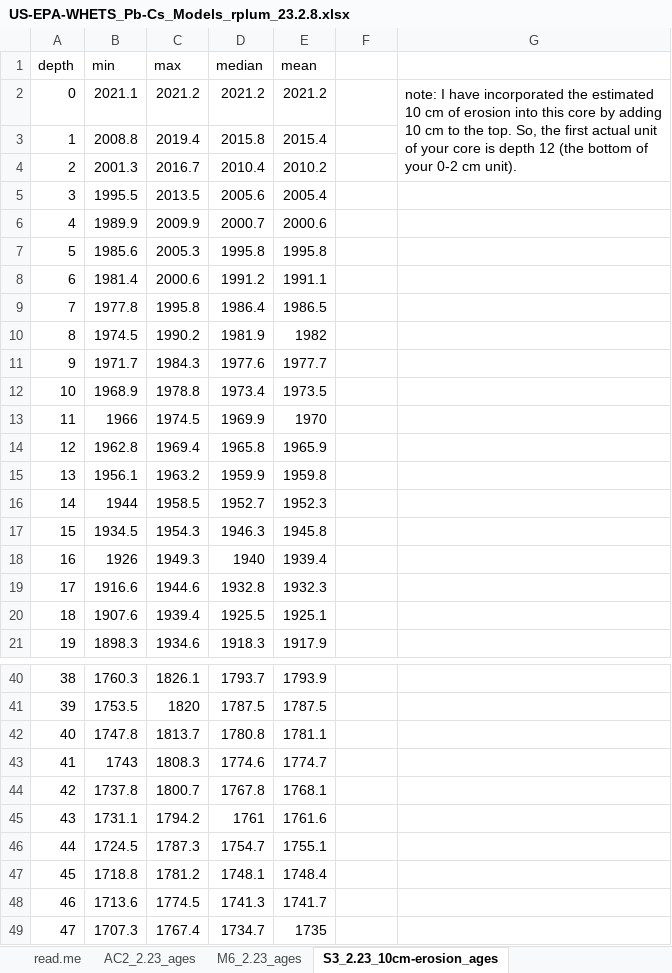
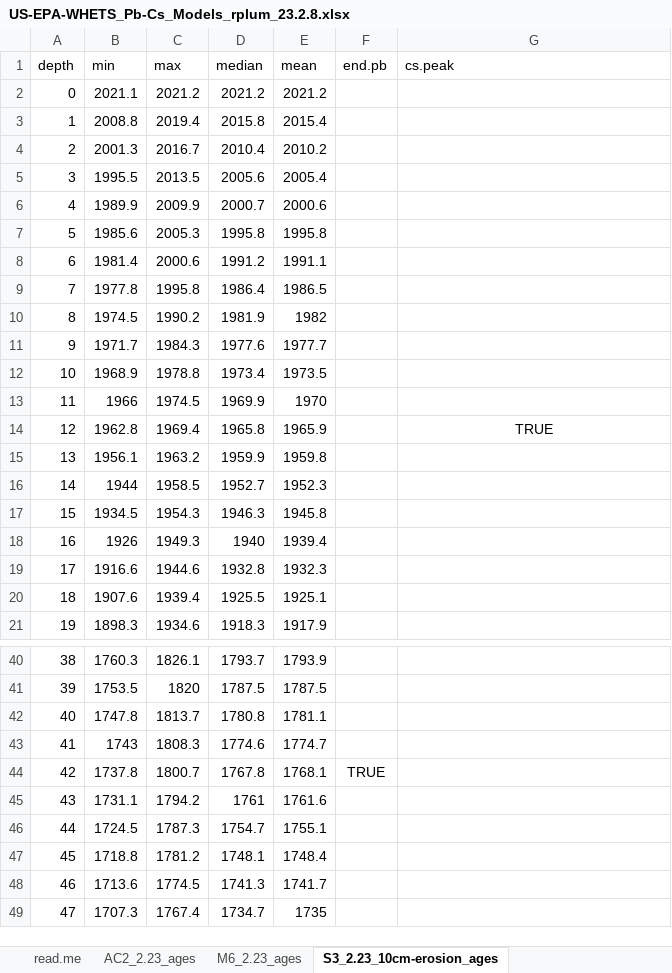
Before and after one commit to sjbalint/Balint_et_al_2025, an Excel workbook: raw/dating/US-EPA-WHETS_Pb-Cs_Models_rplum_23.2.8.xlsx, sheet S3_2.23_10cm-erosion_ages, drawn as a sheet; only a part is shown, gaps mark what is left out; values as stored, in another font and other column widths than the file's, no borders; table styles not drawn; the diff names each change by its address in the sheet, - before the commit and + after, or states it on an @@ line.

```diff
--- a/raw/dating/US-EPA-WHETS_Pb-Cs_Models_rplum_23.2.8.xlsx (sheet S3_2.23_10cm-erosion_ages)
+++ b/raw/dating/US-EPA-WHETS_Pb-Cs_Models_rplum_23.2.8.xlsx (sheet S3_2.23_10cm-erosion_ages)
-F1: (empty)
+F1: end.pb
-G1: (empty)
+G1: cs.peak
-G2 (cs.peak): note: I have incorporated the estimated 10 cm of erosion into this core by adding 10 cm to the top. So, the first actual unit of your core is depth 12 (the bottom of your 0-2 cm unit).
+G2 (cs.peak): (empty)
-G2:G4 merged
-G14 (cs.peak): (empty)
+G14 (cs.peak): TRUE
-F44 (end.pb): (empty)
+F44 (end.pb): TRUE
```
Also changed, not shown: sheet M6_2.23_ages, sheet AC2_2.23_ages, 27 other files.
